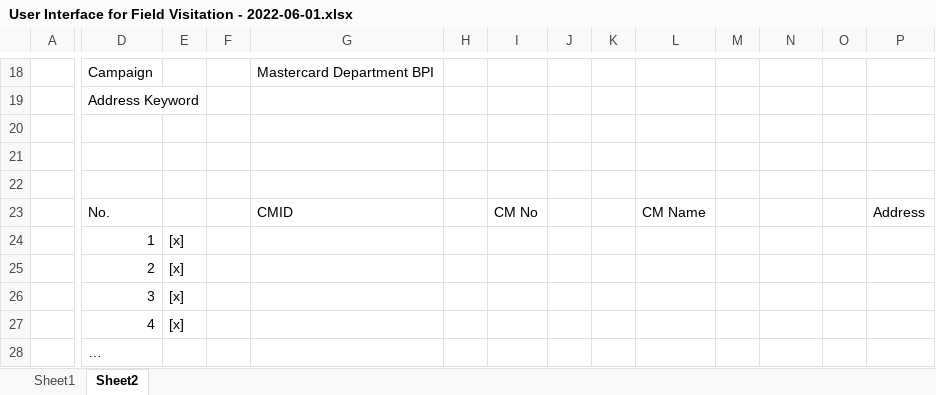
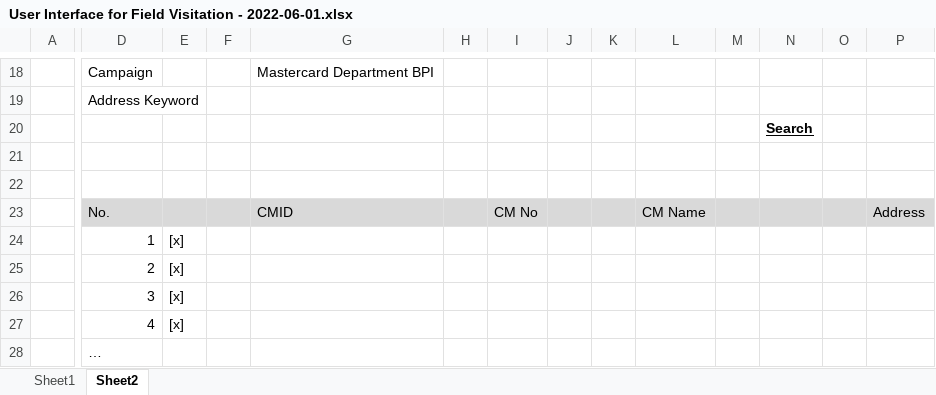
Before and after one commit to everettvergara/Enzi, an Excel workbook: src/visitation/web/doc/User Interface for Field Visitation - 2022-06-01.xlsx, sheet Sheet2, drawn as a sheet; only a part is shown, gaps mark what is left out; values as stored, in another font and other column widths than the file's, no borders; charts and pictures not drawn; the diff covers the shown part only; the diff names each change by its address in the sheet, - before the commit and + after, or states it on an @@ line.

```diff
--- a/src/visitation/web/doc/User Interface for Field Visitation - 2022-06-01.xlsx (sheet Sheet2)
+++ b/src/visitation/web/doc/User Interface for Field Visitation - 2022-06-01.xlsx (sheet Sheet2)
-N20: (empty)
+N20: Search
-D23:P23 fill: none
+D23:P23 fill: #D9D9D9
```
Also changed, not shown: cell formats elsewhere in this sheet, charts or pictures, 2 other files.
